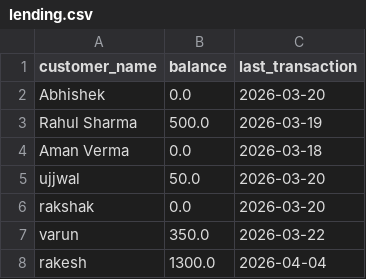
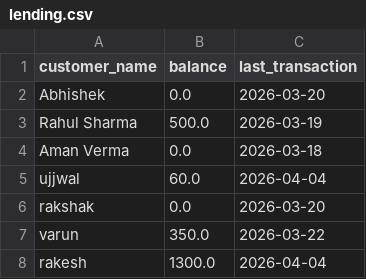
Before and after one commit to kartikeya2006jay/AI-Businesses, a CSV file: backend/data/lending.csv, drawn as a sheet.

```diff
--- a/backend/data/lending.csv
+++ b/backend/data/lending.csv
@@ -4,3 +4,3 @@ Rahul Sharma,500.0,2026-03-19
 Aman Verma,0.0,2026-03-18
-ujjwal,50.0,2026-03-20
+ujjwal,60.0,2026-04-04
 rakshak,0.0,2026-03-20
```
Also changed, not shown: backend/data/inventory.csv, backend/data/transactions.csv, 8 other files.
